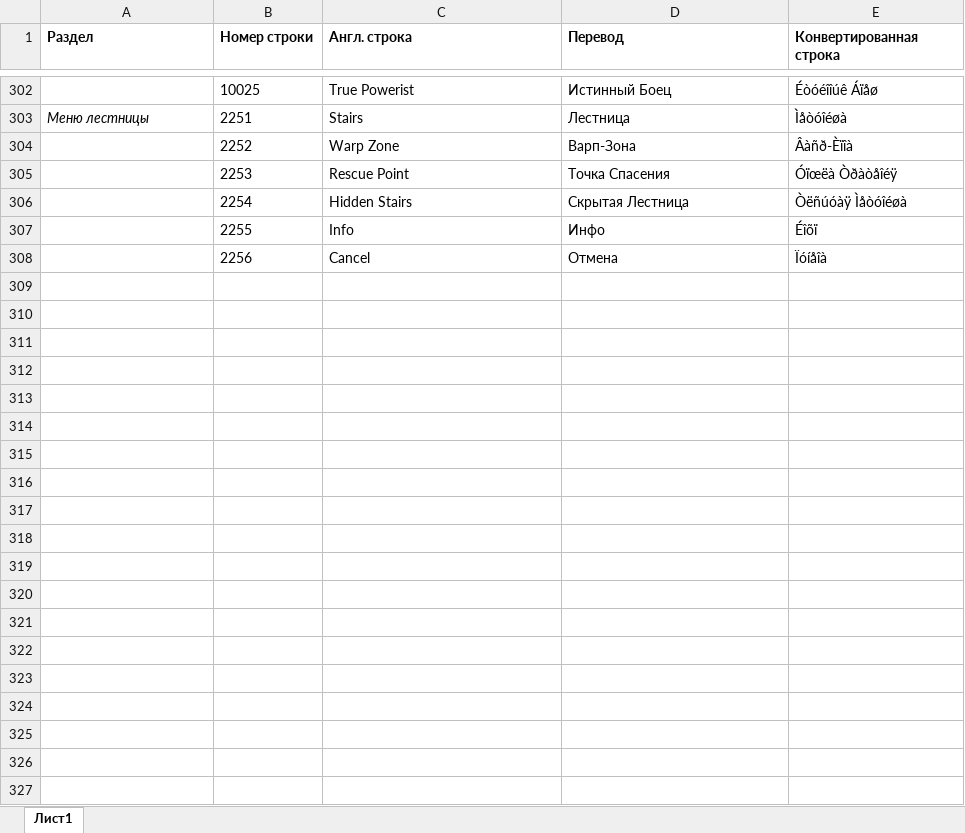
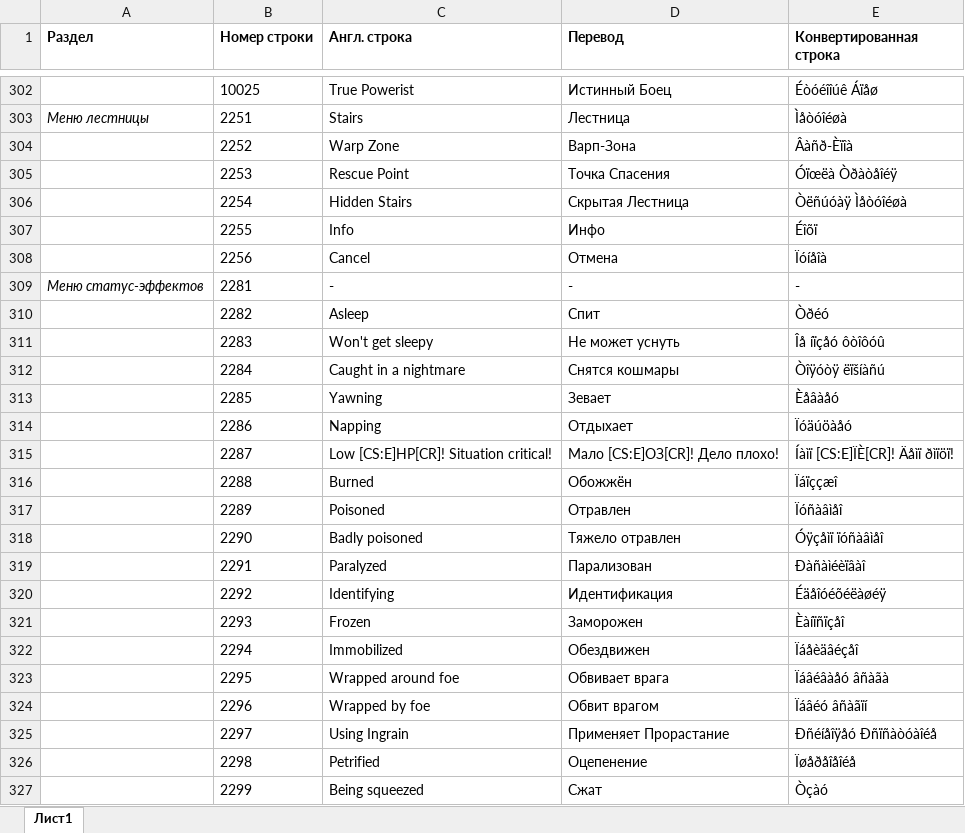
Before and after one commit to Pojirianets/Pokemon-Mystery-Dungeon-EoS-translation-hack-, an Excel workbook: Texts/Геймплей/Меню.xlsx, sheet Лист1, drawn as a sheet; only a part is shown, gaps mark what is left out; values as stored, in another font and other column widths than the file's, no borders; the diff covers the shown part only; the diff names each change by its address in the sheet, - before the commit and + after, or states it on an @@ line.

```diff
--- a/Texts/Геймплей/Меню.xlsx (sheet Лист1)
+++ b/Texts/Геймплей/Меню.xlsx (sheet Лист1)
+row 309: Меню статус-эффектов | 2281 | - | - | -
+row 310:  | 2282 | Asleep | Спит | Òðéó
+row 311:  | 2283 | Won't get sleepy | Не может уснуть | Îå íïçåó ôòîôóû
+row 312:  | 2284 | Caught in a nightmare | Снятся кошмары | Òîÿóòÿ ëïšíàñú
+row 313:  | 2285 | Yawning | Зевает | Èåâàåó
+row 314:  | 2286 | Napping | Отдыхает | Ïóäúöàåó
+row 315:  | 2287 | Low [CS:E]HP[CR]! Situation critical! | Мало [CS:E]ОЗ[CR]! Дело плохо! | Íàìï [CS:E]ÏÈ[CR]! Äåìï ðìïöï!
+row 316:  | 2288 | Burned | Обожжён | Ïáïççæî
+row 317:  | 2289 | Poisoned | Отравлен | Ïóñàâìåî
+row 318:  | 2290 | Badly poisoned | Тяжело отравлен | Óÿçåìï ïóñàâìåî
+row 319:  | 2291 | Paralyzed | Парализован | Ðàñàìéèïâàî
+row 320:  | 2292 | Identifying | Идентификация | Éäåîóéõéëàøéÿ
+row 321:  | 2293 | Frozen | Заморожен | Èàíïñïçåî
+row 322:  | 2294 | Immobilized | Обездвижен | Ïáåèäâéçåî
+row 323:  | 2295 | Wrapped around foe | Обвивает врага | Ïáâéâàåó âñàãà
+row 324:  | 2296 | Wrapped by foe | Обвит врагом | Ïáâéó âñàãïí
+row 325:  | 2297 | Using Ingrain | Применяет Прорастание | Ðñéíåîÿåó Ðñïñàòóàîéå
+row 326:  | 2298 | Petrified | Оцепенение | Ïøåðåîåîéå
+row 327:  | 2299 | Being squeezed | Сжат | Òçàó
```
Also changed, not shown: 85 added rows and 6 edited cells elsewhere in this sheet, 1 other file.
